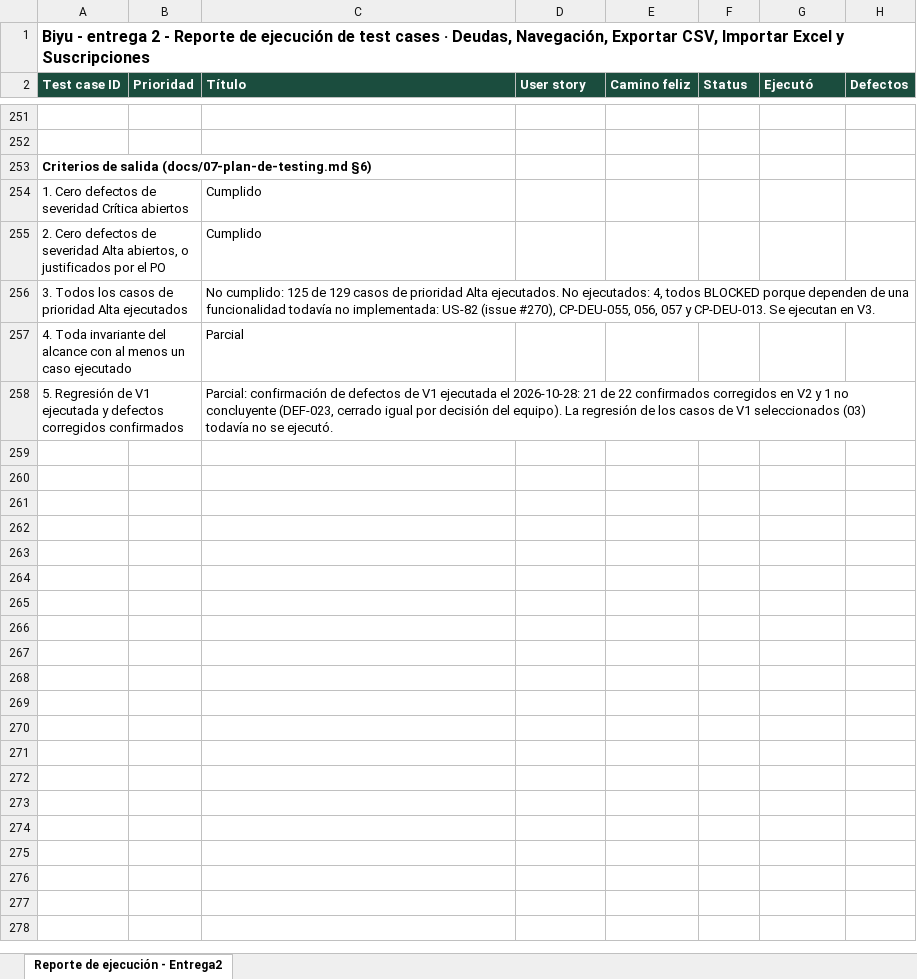
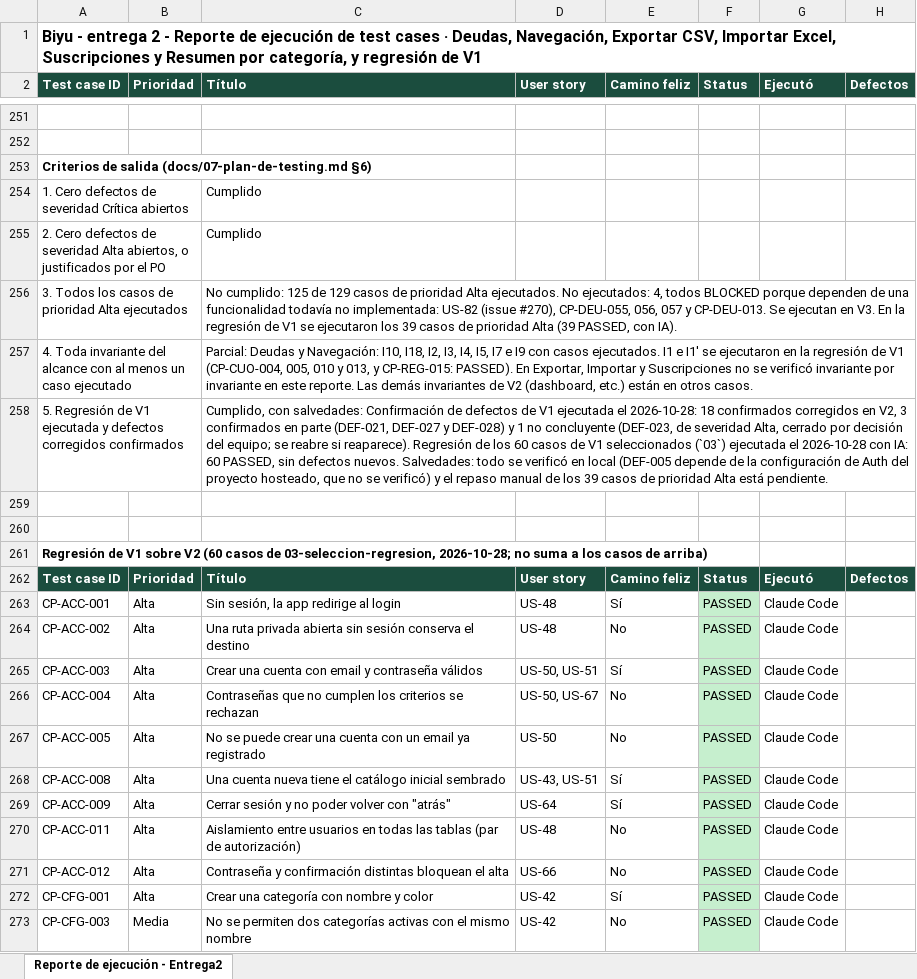
Before and after one commit to Joaconz/Biyu, an Excel workbook: entrega-2/06-reporte-de-ejecucion.xlsx, sheet Reporte de ejecución - Entrega2, drawn as a sheet; only a part is shown, gaps mark what is left out; values as stored, in another font and other column widths than the file's, no borders; the diff covers the shown part only; the diff names each change by its address in the sheet, - before the commit and + after, or states it on an @@ line.

```diff
--- a/entrega-2/06-reporte-de-ejecucion.xlsx (sheet Reporte de ejecución - Entrega2)
+++ b/entrega-2/06-reporte-de-ejecucion.xlsx (sheet Reporte de ejecución - Entrega2)
-A1 (Test case ID): …CSV, Importar Excel y Suscripciones
+A1 (Test case ID): …CSV, Importar Excel, Suscripciones y Resumen por categoría, y regresión de V1
-C256 (Título): …en V3.
+C256 (Título): …en V3. En la regresión de V1 se ejecutaron los 39 casos de prioridad Alta (39 PASSED, con IA).
-C257 (Título): Parcial
+C257 (Título): Parcial: Deudas y Navegación: I10, I18, I2, I3, I4, I5, I7 e I9 con casos ejecutados. I1 e I1' se ejecutaron en la regresión de V1 (CP-CUO-004, 005, 010 y 013, y CP-REG-015: PASSED). En Exportar, Importar y Suscripciones no se verificó invariante por invariante en este reporte. Las demás invariantes de V2 (dashboard, etc.) están en otros casos.
-C258 (Título): Parcial: confirmación de defectos de V1 ejecutada el 2026-10-28: 21 de 22 confirmados corregidos en V2 y 1 no concluyente (DEF-023, cerrado igual por decisión del equipo). La regresión de los casos de V1 seleccionados (03) todavía no se ejecutó.
+C258 (Título): Cumplido, con salvedades: Confirmación de defectos de V1 ejecutada el 2026-10-28: 18 confirmados corregidos en V2, 3 confirmados en parte (DEF-021, DEF-027 y DEF-028) y 1 no concluyente (DEF-023, de severidad Alta, cerrado por decisión del equipo; se reabre si reaparece). Regresión de los 60 casos de V1 seleccionados (`03`) ejecutada el 2026-10-28 con IA: 60 PASSED, sin defectos nuevos. Salvedades: todo se verificó en local (DEF-005 depende de la configuración de Auth del proyecto hosteado, que no se verificó) y el repaso manual de los 39 casos de prioridad Alta está pendiente.
+row 259: (empty)
+row 260: (empty)
+row 261: Regresión de V1 sobre V2 (60 casos de 03-seleccion-regresion, 2026-10-28; no suma a los casos de arriba)
+row 262: Test case ID | Prioridad | Título | User story | Camino feliz | Status | Ejecutó | Defectos
+row 263: CP-ACC-001 | Alta | Sin sesión, la app redirige al login | US-48 | Sí | PASSED | Claude Code
+row 264: CP-ACC-002 | Alta | Una ruta privada abierta sin sesión conserva el destino | US-48 | No | PASSED | Claude Code
+row 265: CP-ACC-003 | Alta | Crear una cuenta con email y contraseña válidos | US-50, US-51 | Sí | PASSED | Claude Code
+row 266: CP-ACC-004 | Alta | Contraseñas que no cumplen los criterios se rechazan | US-50, US-67 | No | PASSED | Claude Code
+row 267: CP-ACC-005 | Alta | No se puede crear una cuenta con un email ya registrado | US-50 | No | PASSED | Claude Code
+row 268: CP-ACC-008 | Alta | Una cuenta nueva tiene el catálogo inicial sembrado | US-43, US-51 | Sí | PASSED | Claude Code
+row 269: CP-ACC-009 | Alta | Cerrar sesión y no poder volver con "atrás" | US-64 | Sí | PASSED | Claude Code
+row 270: CP-ACC-011 | Alta | Aislamiento entre usuarios en todas las tablas (par de autorización) | US-48 | No | PASSED | Claude Code
+row 271: CP-ACC-012 | Alta | Contraseña y confirmación distintas bloquean el alta | US-66 | No | PASSED | Claude Code
+row 272: CP-CFG-001 | Alta | Crear una categoría con nombre y color | US-42 | Sí | PASSED | Claude Code
+row 273: CP-CFG-003 | Media | No se permiten dos categorías activas con el mismo nombre | US-42 | No | PASSED | Claude Code
```
Also changed, not shown: 71 added rows elsewhere in this sheet, entrega-2/03-seleccion-regresion.xlsx, entrega-2/04-ejecucion.xlsx, 7 other files.
